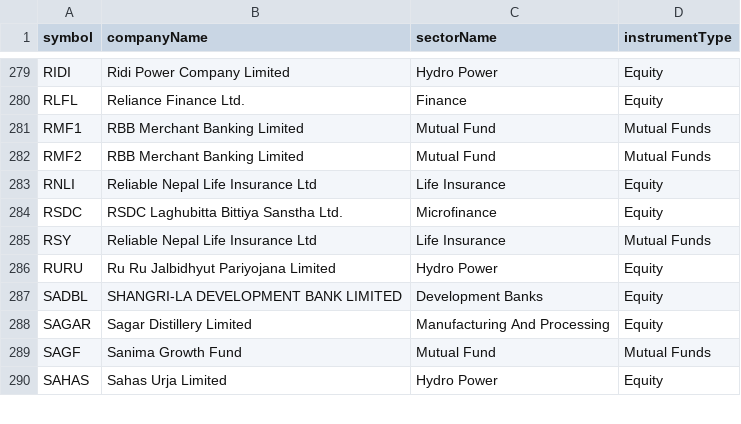
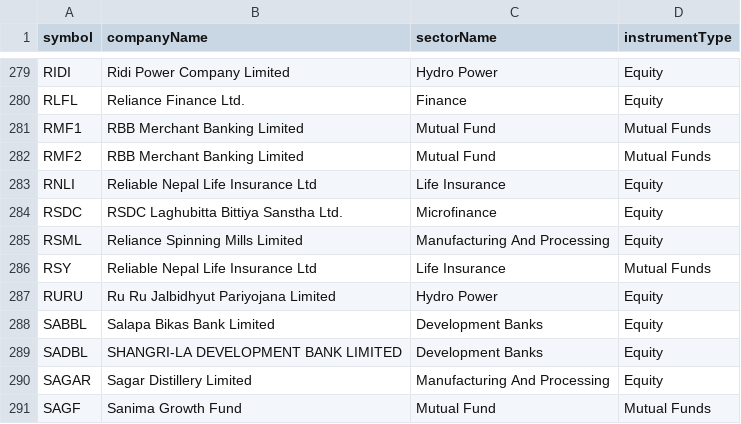
Before and after one commit to Raju-Lama/nep-data, a CSV file: all_active_symbols.csv, drawn as a sheet; only a part is shown, gaps mark what is left out; the shorter side is filled out with more unchanged rows; the diff names each change by its address in the sheet, - before the commit and + after, or states it on an @@ line.

```diff
--- a/all_active_symbols.csv
+++ b/all_active_symbols.csv
+row 285: RSML | Reliance Spinning Mills Limited | Manufacturing And Processing | Equity
+row 288: SABBL | Salapa Bikas Bank Limited | Development Banks | Equity
```
